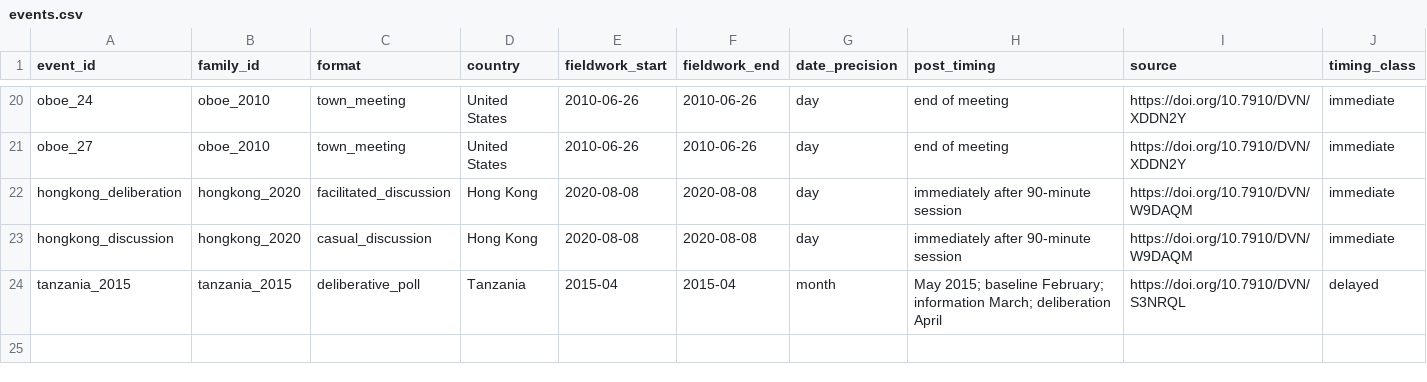
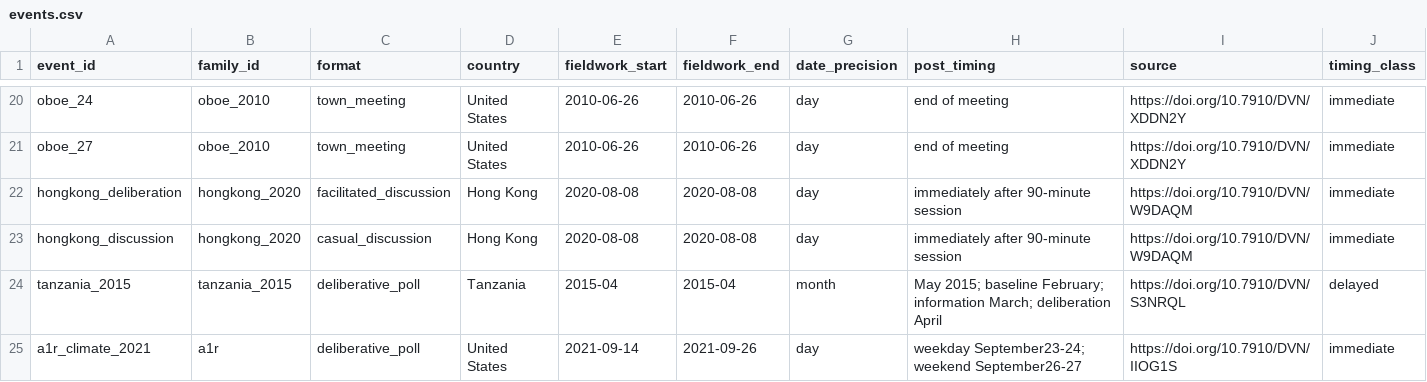
Before and after one commit to soodoku/distortions, a CSV file: oos_replication/events.csv, drawn as a sheet; only a part is shown, gaps mark what is left out.

```diff
--- a/oos_replication/events.csv
+++ b/oos_replication/events.csv
@@ -24 +24,2 @@ hongkong_discussion,hongkong_2020,casual_discussion,Hong Kong,2020-08-08,2020-08
 tanzania_2015,tanzania_2015,deliberative_poll,Tanzania,2015-04,2015-04,month,May 2015; baseline February; information March; deliberation April,https://doi.org/10.7910/DVN/S3NRQL,delayed
+a1r_climate_2021,a1r,deliberative_poll,United States,2021-09-14,2021-09-26,day,weekday September23-24; weekend September26-27,https://doi.org/10.7910/DVN/IIOG1S,immediate
```
Also changed, not shown: oos_replication/files.csv, 8 other files.
